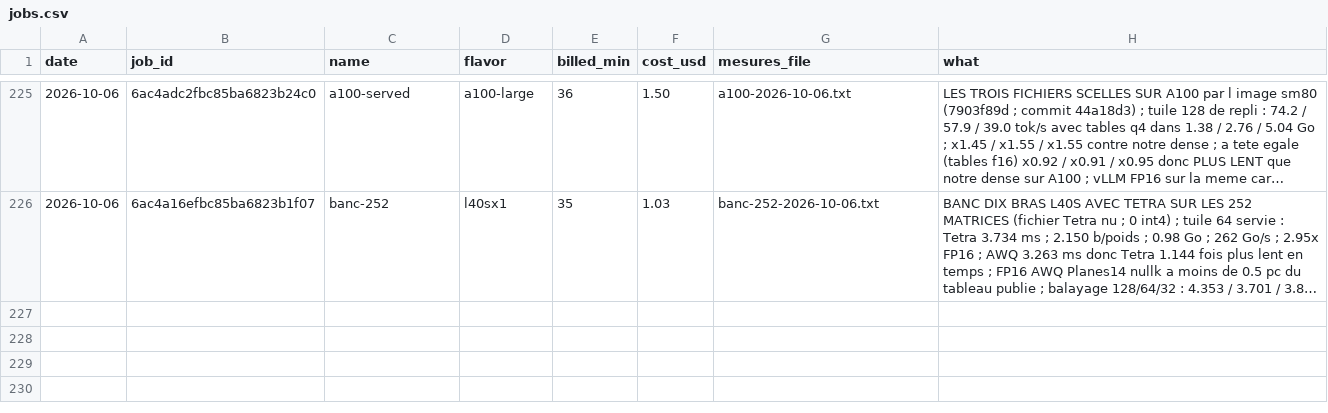
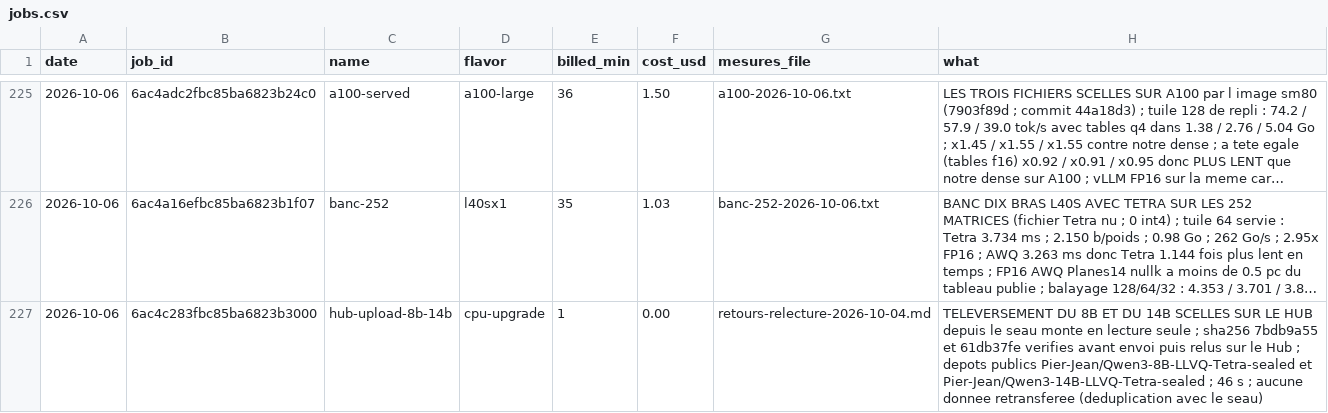
Before and after one commit to pjmalandrino/llvq, a CSV file: docs/data/jobs.csv, drawn as a sheet; only a part is shown, gaps mark what is left out; long unchanged cells end in …; the diff names each change by its address in the sheet, - before the commit and + after, or states it on an @@ line.

```diff
--- a/docs/data/jobs.csv
+++ b/docs/data/jobs.csv
+row 227: 2026-10-06 | 6ac4c283fbc85ba6823b3000 | hub-upload-8b-14b | cpu-upgrade | 1 | 0.00 | retours-relecture-2026-10-04.md | TELEVERSEMENT DU 8B ET DU 14B SCELLES SUR LE HUB depuis le seau monte en lecture seule ; sha256 7bdb9a55 et 61db37fe verifies avant envoi puis relus sur le Hub ; depots publics Pier-Jean/Qwen3-8B-LLVQ-Tetra-sealed et Pier-Jean/Qwen3-14B-LLVQ-Tetra-sealed ; 46 s ; aucune donnee retransferee (deduplication avec le seau)
```
Also changed, not shown: 3 other files.
